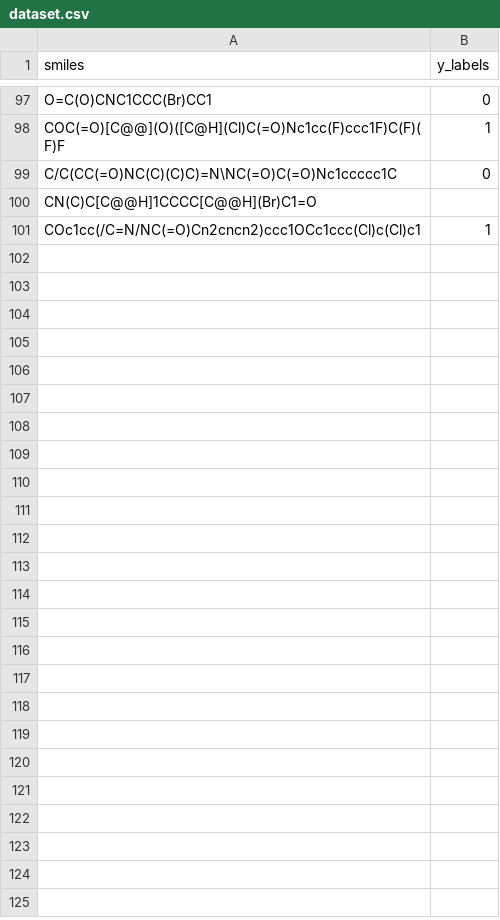
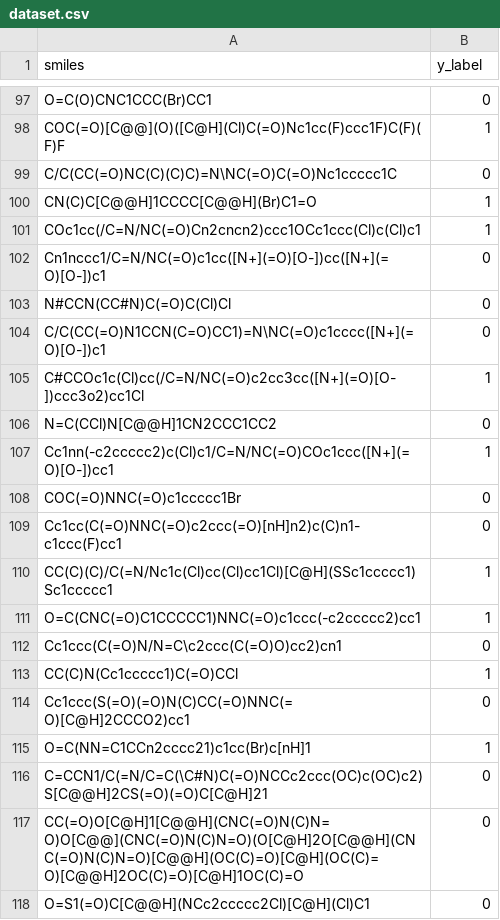
Before and after one commit to vyshakhgnair/TraGT, a CSV file: input/dataset.csv, drawn as a sheet; only a part is shown, gaps mark what is left out; the diff covers the shown part only.

Commit message:
Changed the Label Index in GraphSage

```diff
--- a/input/dataset.csv
+++ b/input/dataset.csv
@@ -1 +1 @@
-smiles,y_labels
+smiles,y_label
@@ -99,3 +99,20 @@ COC(=O)[C@@](O)([C@H](Cl)C(=O)Nc1cc(F)ccc1F)C(F)(F)F,1
 C/C(CC(=O)NC(C)(C)C)=N\NC(=O)C(=O)Nc1ccccc1C,0
-CN(C)C[C@@H]1CCCC[C@@H](Br)C1=O,
+CN(C)C[C@@H]1CCCC[C@@H](Br)C1=O,1
 COc1cc(/C=N/NC(=O)Cn2cncn2)ccc1OCc1ccc(Cl)c(Cl)c1,1
+Cn1nccc1/C=N/NC(=O)c1cc([N+](=O)[O-])cc([N+](=O)[O-])c1,0
+N#CCN(CC#N)C(=O)C(Cl)Cl,0
+C/C(CC(=O)N1CCN(C=O)CC1)=N\NC(=O)c1cccc([N+](=O)[O-])c1,0
+C#CCOc1c(Cl)cc(/C=N/NC(=O)c2cc3cc([N+](=O)[O-])ccc3o2)cc1Cl,1
+N=C(CCl)N[C@@H]1CN2CCC1CC2,0
+Cc1nn(-c2ccccc2)c(Cl)c1/C=N/NC(=O)COc1ccc([N+](=O)[O-])cc1,1
+COC(=O)NNC(=O)c1ccccc1Br,0
+Cc1cc(C(=O)NNC(=O)c2ccc(=O)[nH]n2)c(C)n1-c1ccc(F)cc1,0
+CC(C)(C)/C(=N/Nc1c(Cl)cc(Cl)cc1Cl)[C@H](SSc1ccccc1)Sc1ccccc1,1
+O=C(CNC(=O)C1CCCCC1)NNC(=O)c1ccc(-c2ccccc2)cc1,1
+Cc1ccc(C(=O)N/N=C\c2ccc(C(=O)O)cc2)cn1,0
+CC(C)N(Cc1ccccc1)C(=O)CCl,1
+Cc1ccc(S(=O)(=O)N(C)CC(=O)NNC(=O)[C@H]2CCCO2)cc1,0
+O=C(NN=C1CCn2cccc21)c1cc(Br)c[nH]1,1
+C=CCN1/C(=N/C=C(\C#N)C(=O)NCCc2ccc(OC)c(OC)c2)S[C@@H]2CS(=O)(=O)C[C@H]21,0
+CC(=O)O[C@H]1[C@@H](CNC(=O)N(C)N=O)O[C@@](CNC(=O)N(C)N=O)(O[C@H]2O[C@@H](CNC(=O)N(C)N=O)[C@@H](OC(C)=O)[C@H](OC(C)=O)[C@@H]2OC(C)=O)[C@H]1OC(C)=O,0
+O=S1(=O)C[C@@H](NCc2ccccc2Cl)[C@H](Cl)C1,0
```
Also changed, not shown: 82 added rows elsewhere in this file, 9 other files.
